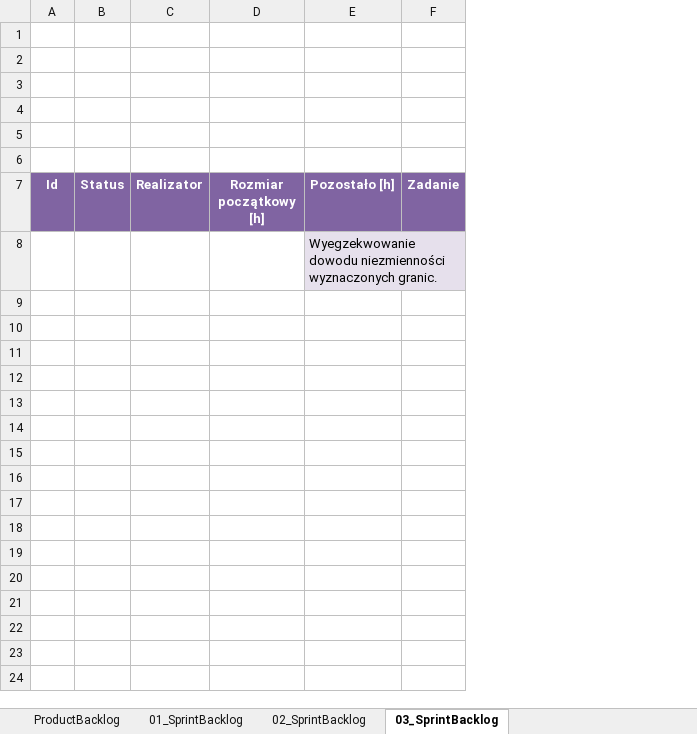
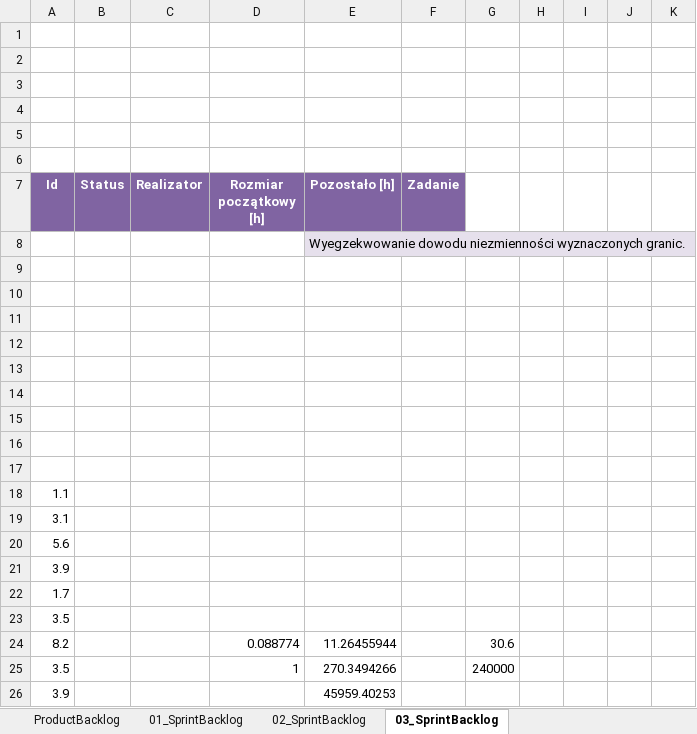
Before and after one commit to bajo2000/mati-sloncowati, an Excel workbook: plan/Backlog.xlsx, sheet 03_SprintBacklog, drawn as a sheet; only a part is shown; values as stored, in another font and other column widths than the file's, no borders; removed rows and columns are numbered as before the commit, all else as after; the diff covers the shown part only; the diff names each change by its address in the sheet, - before the commit and + after, or states it on an @@ line.

Commit message:
backlog update

```diff
--- a/plan/Backlog.xlsx (sheet 03_SprintBacklog)
+++ b/plan/Backlog.xlsx (sheet 03_SprintBacklog)
-column A (Id), empty
+column A (Id), empty
-column D (Rozmiar początkowy [h]), empty
+column D (Rozmiar początkowy [h]), empty
+column G, empty
+column H, empty
+column I, empty
+column J, empty
+column K, empty
+row 9: (empty)
+row 10: (empty)
+row 11: (empty)
+row 12: (empty)
+row 13: (empty)
+row 14: (empty)
+row 15: (empty)
+row 16: (empty)
+row 17: (empty)
+row 18: 1.1
+row 19: 3.1
+row 20: 5.6
+row 21: 3.9
+row 22: 1.7
+row 23: 3.5
+row 24: 8.2 |  |  | 0.088774 | 11.26455944 |  | 30.6
+row 25: 3.5 |  |  | 1 | 270.3494266 |  | 240000
+row 26: 3.9 |  |  |  | 45959.40253
```
Also changed, not shown: 29 added rows elsewhere in this sheet, sheet 02_SprintBacklog, sheet 01_SprintBacklog, charts or pictures.
